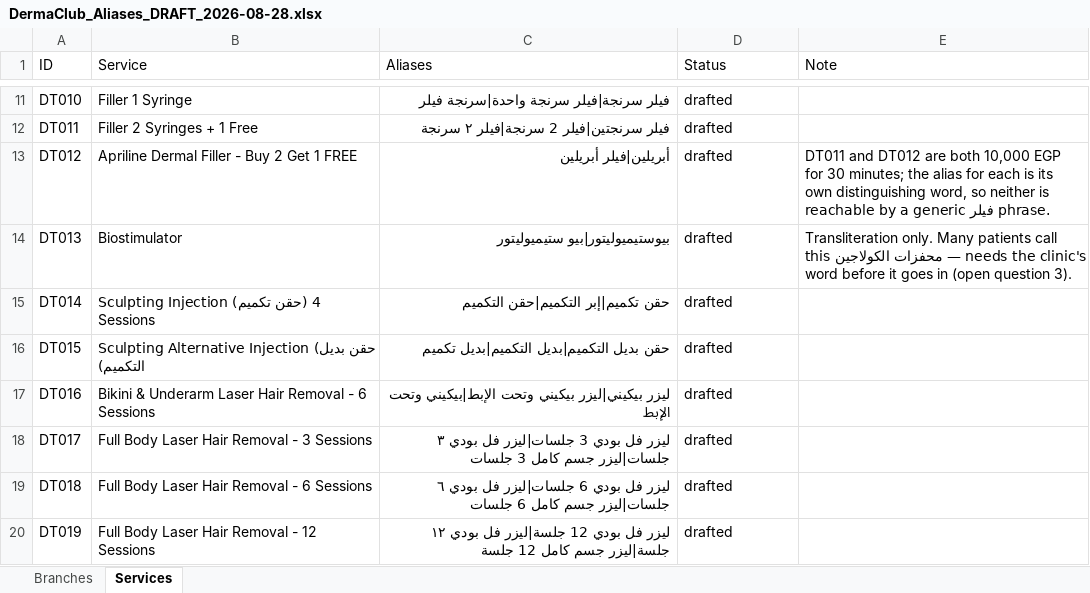
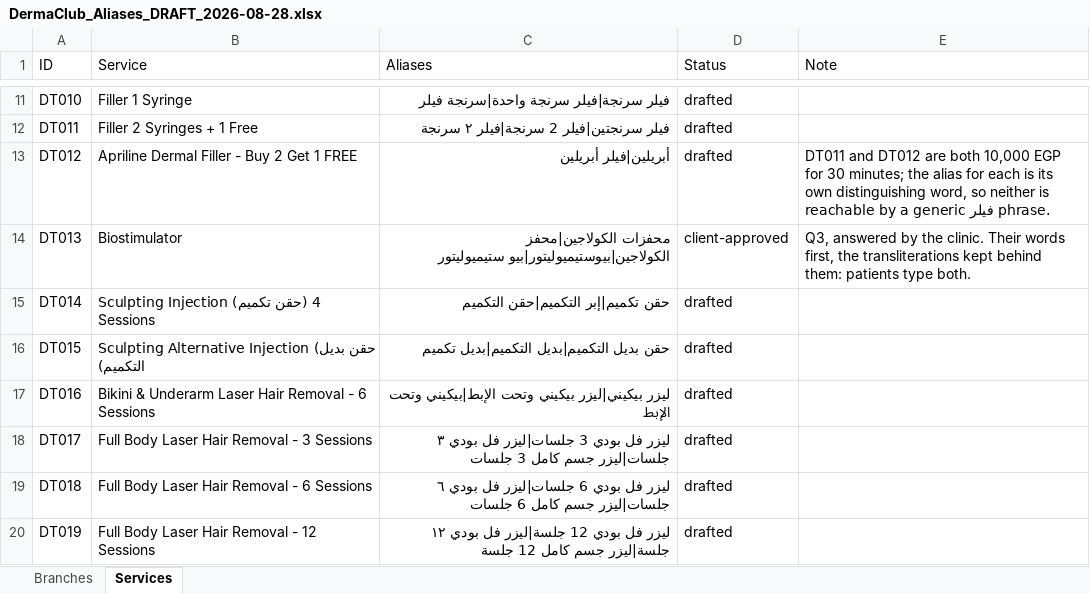
Before and after one commit to Automera-AI/Watcher, an Excel workbook: docs/DermaClub_Aliases_DRAFT_2026-08-28.xlsx, sheet Services, drawn as a sheet; only a part is shown, gaps mark what is left out; values as stored, in another font and other column widths than the file's, no borders; the diff names each change by its address in the sheet, - before the commit and + after, or states it on an @@ line.

```diff
--- a/docs/DermaClub_Aliases_DRAFT_2026-08-28.xlsx (sheet Services)
+++ b/docs/DermaClub_Aliases_DRAFT_2026-08-28.xlsx (sheet Services)
-C14 (Aliases): بيوستيميوليتور|بيو ستيميوليتور
+C14 (Aliases): محفزات الكولاجين|محفز الكولاجين|بيوستيميوليتور|بيو ستيميوليتور
-D14 (Status): drafted
+D14 (Status): client-approved
-E14 (Note): Transliteration only. Many patients call this محفزات الكولاجين — needs the clinic's word before it goes in (open question 3).
+E14 (Note): Q3, answered by the clinic. Their words first, the transliterations kept behind them: patients type both.
```
Also changed, not shown: 5 other files.
